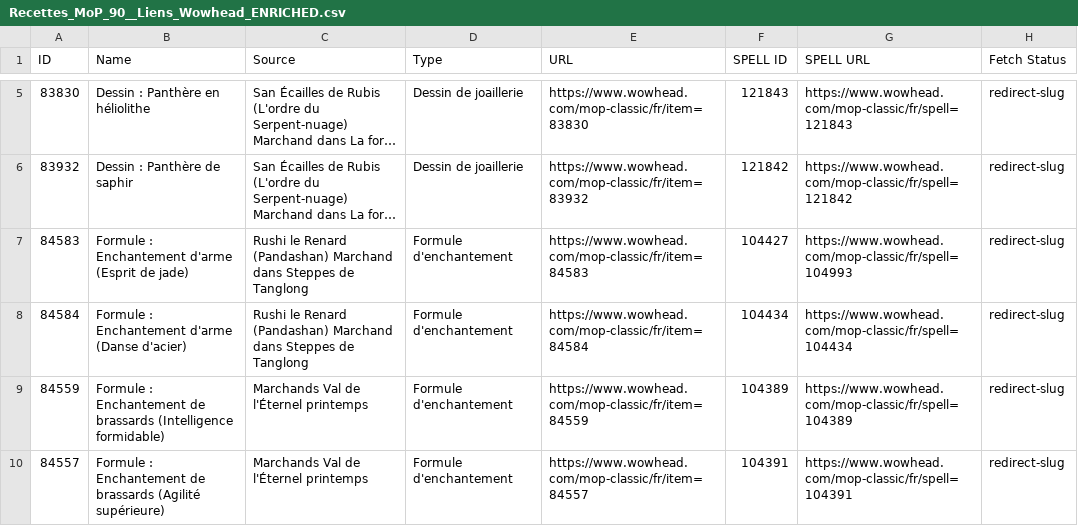
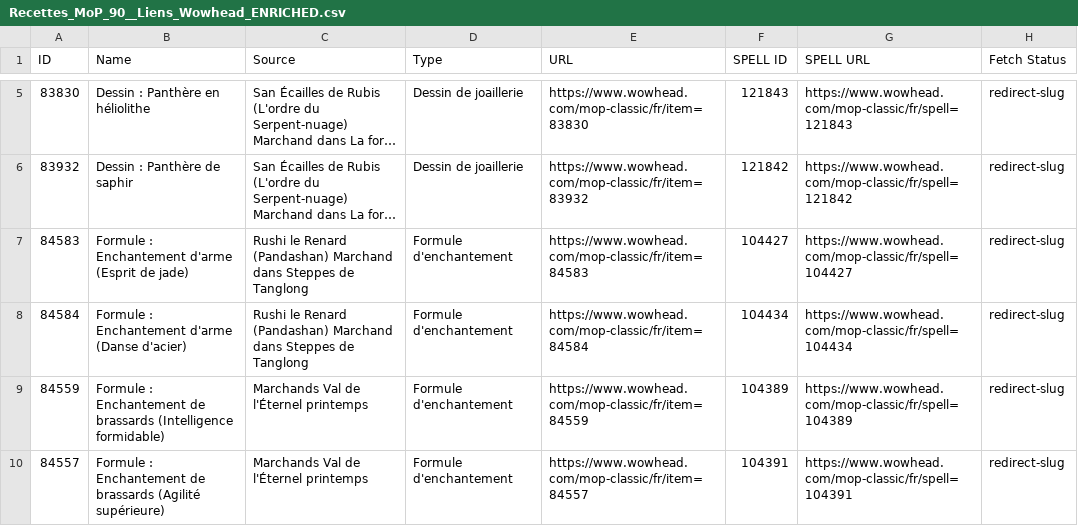
Before and after one commit to lichkuan/WoW-Craft-tracker, a CSV file: public/Recettes_MoP_90__Liens_Wowhead_ENRICHED.csv, drawn as a sheet; only a part is shown, gaps mark what is left out; long unchanged cells end in …; the diff names each change by its address in the sheet, - before the commit and + after, or states it on an @@ line.

Commit message:
modif 09.08.25

```diff
--- a/public/Recettes_MoP_90__Liens_Wowhead_ENRICHED.csv
+++ b/public/Recettes_MoP_90__Liens_Wowhead_ENRICHED.csv
-G7 (SPELL URL): https://www.wowhead.com/mop-classic/fr/spell=104993
+G7 (SPELL URL): https://www.wowhead.com/mop-classic/fr/spell=104427
```
